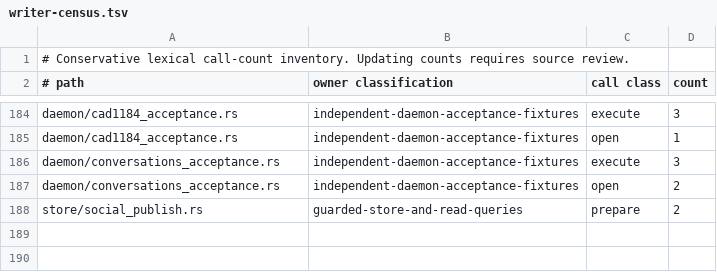
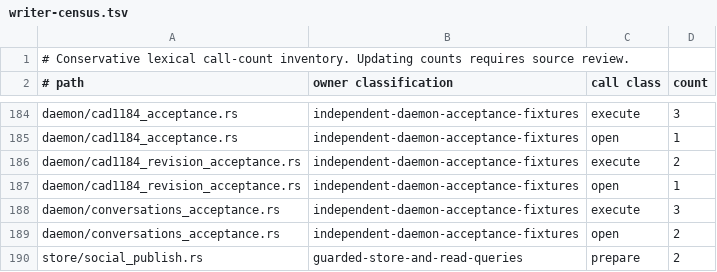
Before and after one commit to favcrm/cadence, a TSV file: src/store/writer-census.tsv, drawn as a sheet; only a part is shown, gaps mark what is left out; the diff names each change by its address in the sheet, - before the commit and + after, or states it on an @@ line.

```diff
--- a/src/store/writer-census.tsv
+++ b/src/store/writer-census.tsv
+row 186: daemon/cad1184_revision_acceptance.rs | independent-daemon-acceptance-fixtures | execute | 2
+row 187: daemon/cad1184_revision_acceptance.rs | independent-daemon-acceptance-fixtures | open | 1
```
Also changed, not shown: 6 other files.
